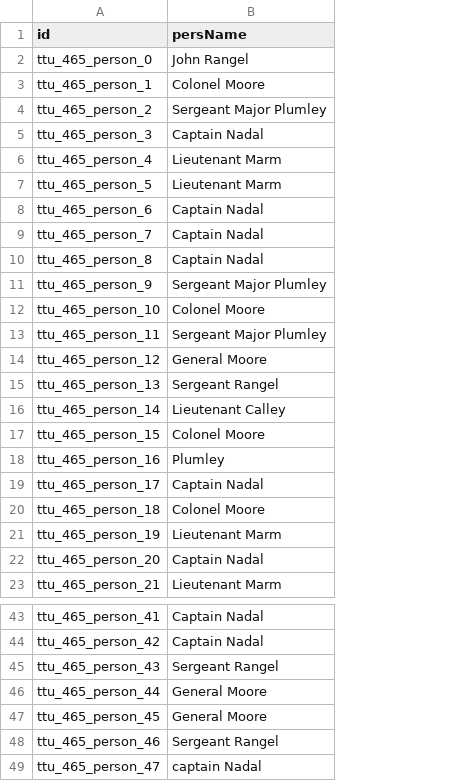
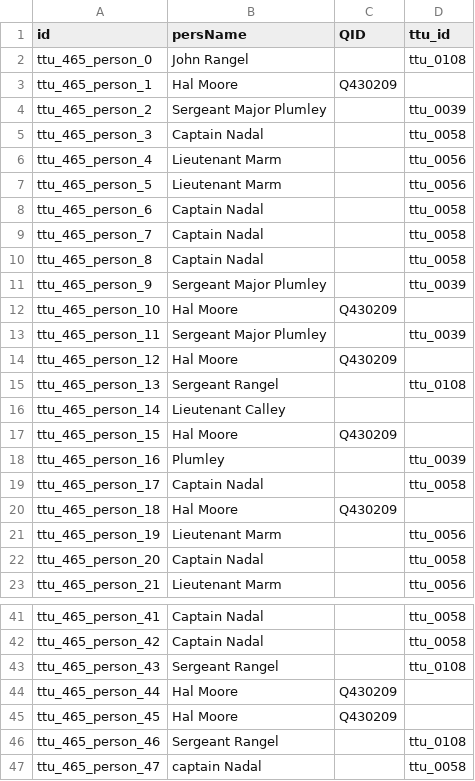
Before and after one commit to Dartmouth-Digital-History-Initiative/VNCA-Encoding, a TSV file: tsv/0465_rangel_john_persons.tsv, drawn as a sheet; only a part is shown, gaps mark what is left out; addresses are those after the commit; the diff covers the shown part only; the diff names each change by its address in the sheet, - before the commit and + after, or states it on an @@ line.

```diff
--- a/tsv/0465_rangel_john_persons.tsv
+++ b/tsv/0465_rangel_john_persons.tsv
+column C (QID), rows 3-20: Q430209 |  |  |  |  |  |  |  |  | Q430209 |  | Q430209 |  |  | Q430209 |  |  | Q430209; rows 44-45: Q430209 | Q430209
+column D (ttu_id), rows 2-23: ttu_0108 |  | ttu_0039 | ttu_0058 | ttu_0056 | ttu_0056 | ttu_0058 | ttu_0058 | ttu_0058 | ttu_0039 |  | ttu_0039 |  | ttu_0108 |  |  | ttu_0039 | ttu_0058 |  | ttu_0056 | ttu_0058 | ttu_0056; rows 41-47: ttu_0058 | ttu_0058 | ttu_0108 |  |  | ttu_0108 | ttu_0058
-B3 (persName): Colonel Moore
+B3 (persName): Hal Moore
-B12 (persName): Colonel Moore
+B12 (persName): Hal Moore
-B14 (persName): General Moore
+B14 (persName): Hal Moore
-B17 (persName): Colonel Moore
+B17 (persName): Hal Moore
-B20 (persName): Colonel Moore
+B20 (persName): Hal Moore
-B44:B45 (persName): General Moore
+B44:B45 (persName): Hal Moore
```
Also changed, not shown: 2 removed rows and 5 edited cells elsewhere in this file, tsv/0465_rangel_john_orgs.tsv, 1 other file.
